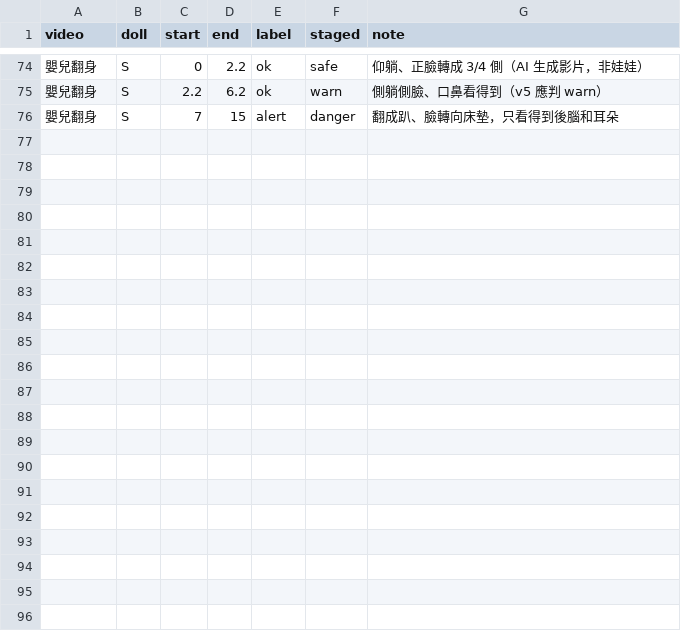
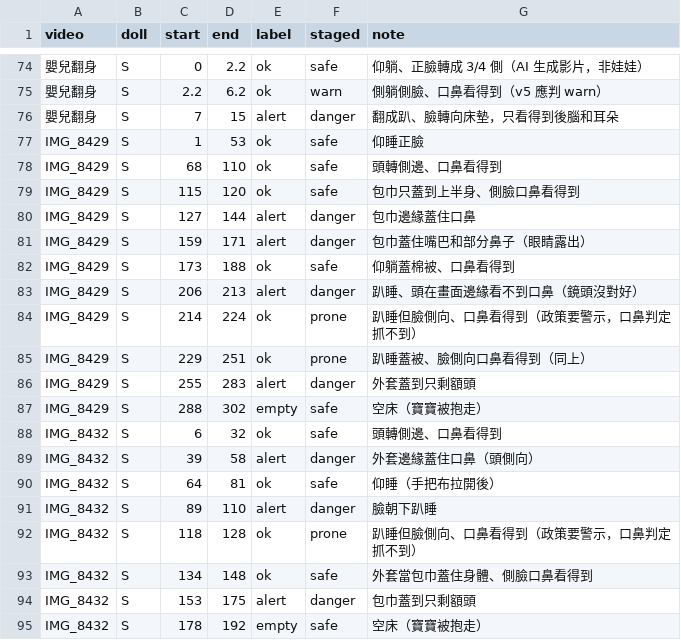
Before and after one commit to StudentInTW/Baby-Groot, a CSV file: doll_video_labels.csv, drawn as a sheet; only a part is shown, gaps mark what is left out; the diff names each change by its address in the sheet, - before the commit and + after, or states it on an @@ line.

```diff
--- a/doll_video_labels.csv
+++ b/doll_video_labels.csv
+row 77: IMG_8429 | S | 1 | 53 | ok | safe | 仰睡正臉
+row 78: IMG_8429 | S | 68 | 110 | ok | safe | 頭轉側邊、口鼻看得到
+row 79: IMG_8429 | S | 115 | 120 | ok | safe | 包巾只蓋到上半身、側臉口鼻看得到
+row 80: IMG_8429 | S | 127 | 144 | alert | danger | 包巾邊緣蓋住口鼻
+row 81: IMG_8429 | S | 159 | 171 | alert | danger | 包巾蓋住嘴巴和部分鼻子（眼睛露出）
+row 82: IMG_8429 | S | 173 | 188 | ok | safe | 仰躺蓋棉被、口鼻看得到
+row 83: IMG_8429 | S | 206 | 213 | alert | danger | 趴睡、頭在畫面邊緣看不到口鼻（鏡頭沒對好）
+row 84: IMG_8429 | S | 214 | 224 | ok | prone | 趴睡但臉側向、口鼻看得到（政策要警示，口鼻判定抓不到）
+row 85: IMG_8429 | S | 229 | 251 | ok | prone | 趴睡蓋被、臉側向口鼻看得到（同上）
+row 86: IMG_8429 | S | 255 | 283 | alert | danger | 外套蓋到只剩額頭
+row 87: IMG_8429 | S | 288 | 302 | empty | safe | 空床（寶寶被抱走）
+row 88: IMG_8432 | S | 6 | 32 | ok | safe | 頭轉側邊、口鼻看得到
+row 89: IMG_8432 | S | 39 | 58 | alert | danger | 外套邊緣蓋住口鼻（頭側向）
+row 90: IMG_8432 | S | 64 | 81 | ok | safe | 仰睡（手把布拉開後）
+row 91: IMG_8432 | S | 89 | 110 | alert | danger | 臉朝下趴睡
+row 92: IMG_8432 | S | 118 | 128 | ok | prone | 趴睡但臉側向、口鼻看得到（政策要警示，口鼻判定抓不到）
+row 93: IMG_8432 | S | 134 | 148 | ok | safe | 外套當包巾蓋住身體、側臉口鼻看得到
+row 94: IMG_8432 | S | 153 | 175 | alert | danger | 包巾蓋到只剩額頭
+row 95: IMG_8432 | S | 178 | 192 | empty | safe | 空床（寶寶被抱走）
```
Also changed, not shown: doll_video_slots.csv, 6 other files.
